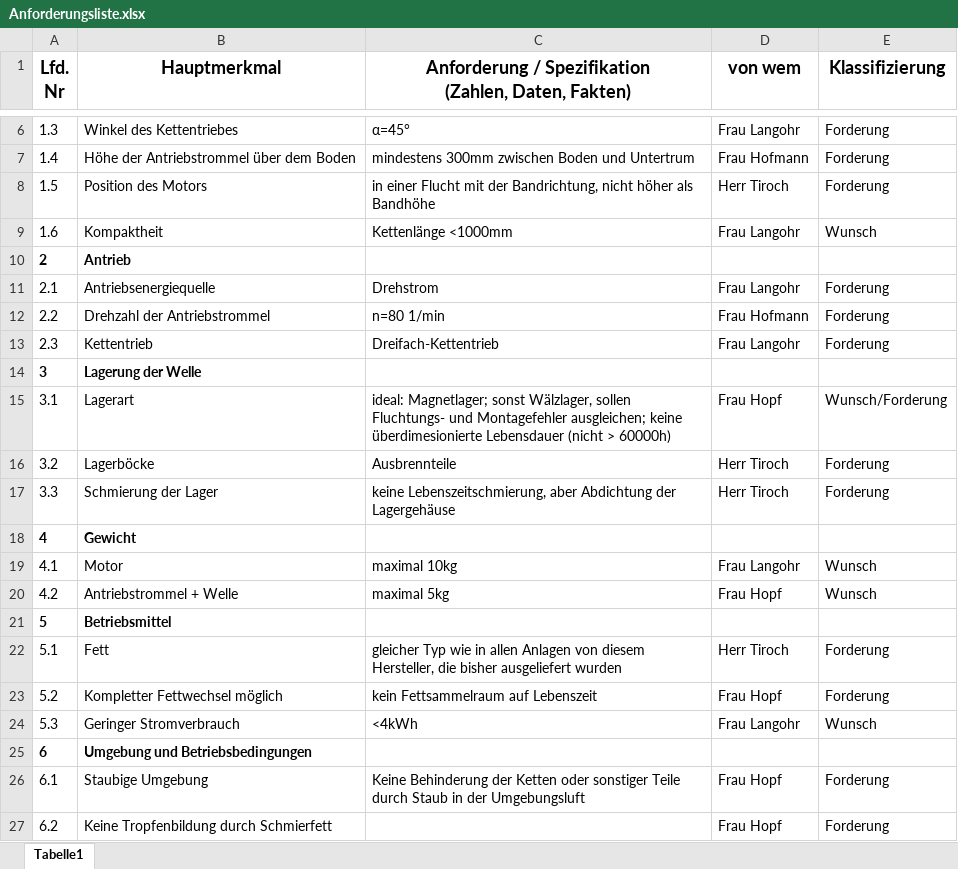
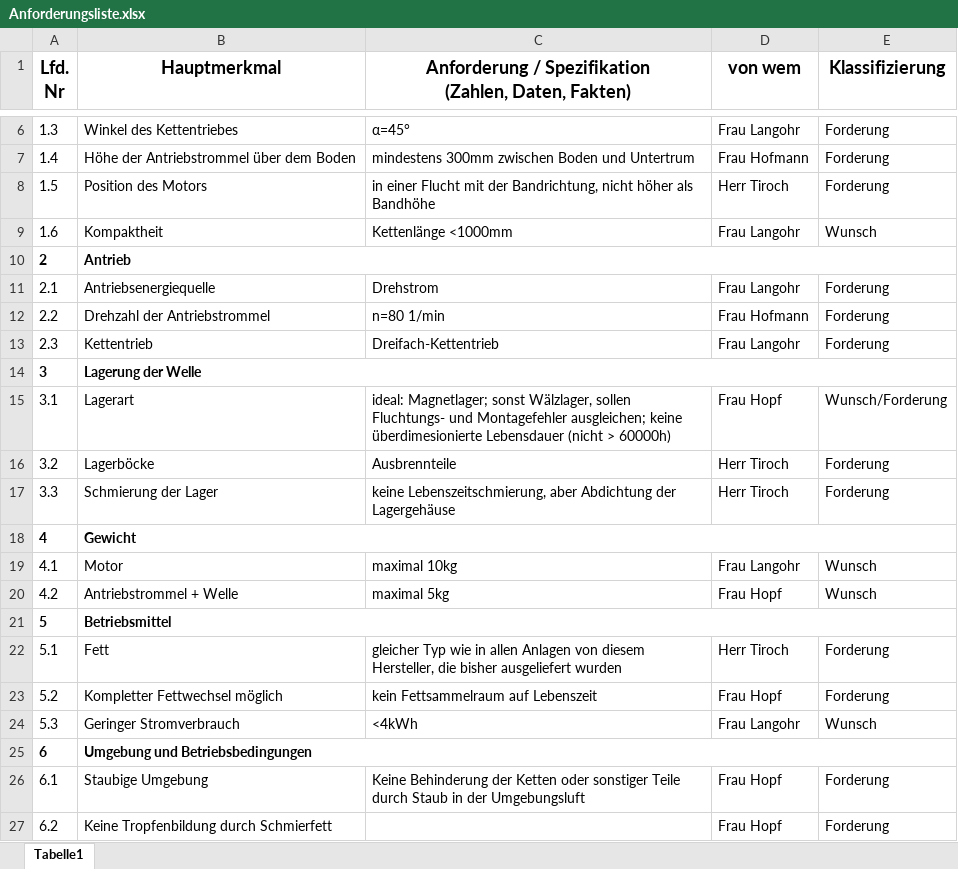
Before and after one commit to MattdewT/KE3, an Excel workbook: RB-Blessing/Anforderungsliste.xlsx, sheet Tabelle1, drawn as a sheet; only a part is shown, gaps mark what is left out; values as stored, in another font and other column widths than the file's, no borders; the diff covers the shown part only; the diff names each change by its address in the sheet, - before the commit and + after, or states it on an @@ line.

```diff
--- a/RB-Blessing/Anforderungsliste.xlsx (sheet Tabelle1)
+++ b/RB-Blessing/Anforderungsliste.xlsx (sheet Tabelle1)
+B10:E10 merged
+B14:E14 merged
+B18:E18 merged
+B21:E21 merged
+B25:E25 merged
```
Also changed, not shown: merged cells elsewhere in this sheet, Projektzeitplan.xlsx, 2 other files.
